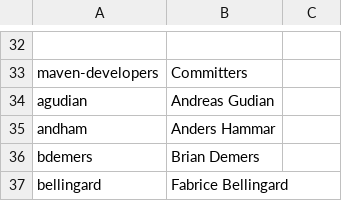
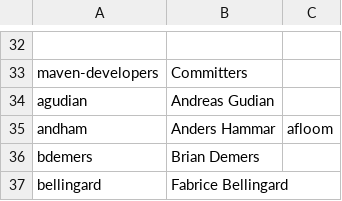
Before and after one commit to loplex/asf-maven-sandbox, a CSV file: other/jira/ASF-jira-groups.csv, drawn as a sheet; only a part is shown, gaps mark what is left out.

Commit message:
Added my (Anders Hammar) JIRA username
git-svn-id: https://svn.apache.org/repos/asf/maven/sandbox/trunk@1671031 13f79535-47bb-0310-9956-ffa450edef68

```diff
--- a/other/jira/ASF-jira-groups.csv
+++ b/other/jira/ASF-jira-groups.csv
@@ -34,3 +34,3 @@ maven-developers,Committers,
 agudian,Andreas Gudian,
-andham,Anders Hammar,
+andham,Anders Hammar,afloom
 bdemers,Brian Demers,
```
